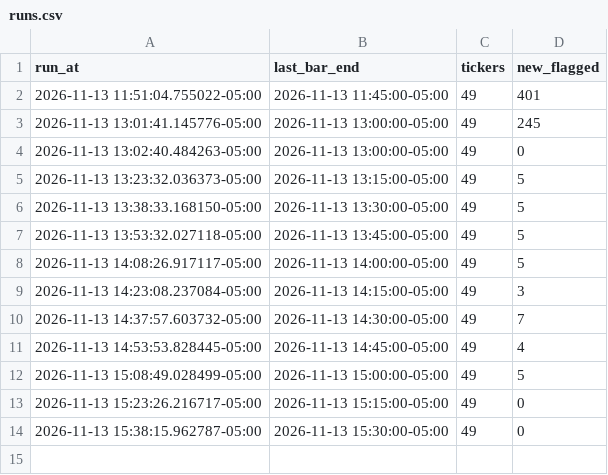
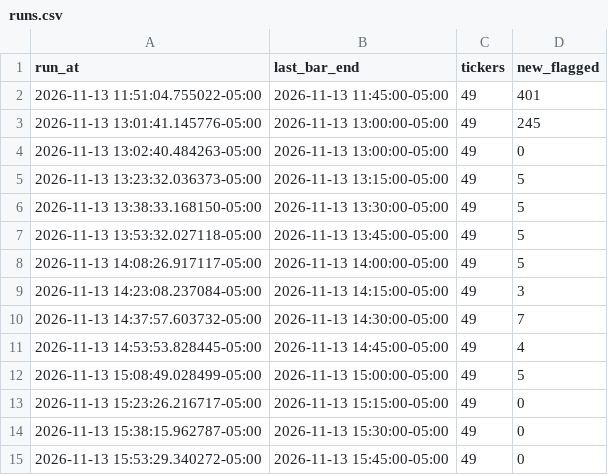
Before and after one commit to hoo7er/screener-tester, a CSV file: data/live/runs.csv, drawn as a sheet.

Commit message:
live 2026-11-13_20:53

```diff
--- a/data/live/runs.csv
+++ b/data/live/runs.csv
@@ -14 +14,2 @@ run_at,last_bar_end,tickers,new_flagged
 2026-11-13 15:38:15.962787-05:00,2026-11-13 15:30:00-05:00,49,0
+2026-11-13 15:53:29.340272-05:00,2026-11-13 15:45:00-05:00,49,0
```
